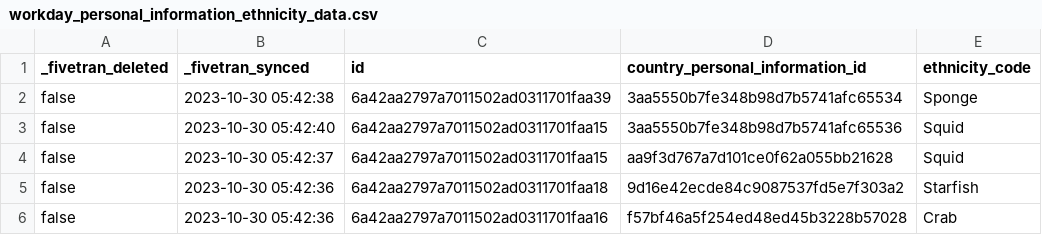
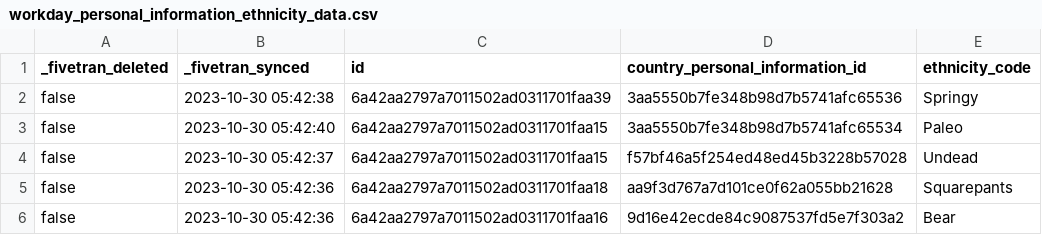
Before and after one commit to fivetran/dbt_workday, a CSV file: integration_tests/seeds/workday_personal_information_ethnicity_data.csv, drawn as a sheet.

```diff
--- a/integration_tests/seeds/workday_personal_information_ethnicity_data.csv
+++ b/integration_tests/seeds/workday_personal_information_ethnicity_data.csv
@@ -1,6 +1,6 @@
 _fivetran_deleted,_fivetran_synced,id,country_personal_information_id,ethnicity_code
-false,2023-10-30 05:42:38,6a42aa2797a7011502ad0311701faa39,3aa5550b7fe348b98d7b5741afc65534,Sponge
-false,2023-10-30 05:42:40,6a42aa2797a7011502ad0311701faa15,3aa5550b7fe348b98d7b5741afc65536,Squid
-false,2023-10-30 05:42:37,6a42aa2797a7011502ad0311701faa15,aa9f3d767a7d101ce0f62a055bb21628,Squid
-false,2023-10-30 05:42:36,6a42aa2797a7011502ad0311701faa18,9d16e42ecde84c9087537fd5e7f303a2,Starfish
-false,2023-10-30 05:42:36,6a42aa2797a7011502ad0311701faa16,f57bf46a5f254ed48ed45b3228b57028,Crab
+false,2023-10-30 05:42:38,6a42aa2797a7011502ad0311701faa39,3aa5550b7fe348b98d7b5741afc65536,Springy
+false,2023-10-30 05:42:40,6a42aa2797a7011502ad0311701faa15,3aa5550b7fe348b98d7b5741afc65534,Paleo
+false,2023-10-30 05:42:37,6a42aa2797a7011502ad0311701faa15,f57bf46a5f254ed48ed45b3228b57028,Undead
+false,2023-10-30 05:42:36,6a42aa2797a7011502ad0311701faa18,aa9f3d767a7d101ce0f62a055bb21628,Squarepants
+false,2023-10-30 05:42:36,6a42aa2797a7011502ad0311701faa16,9d16e42ecde84c9087537fd5e7f303a2,Bear
```
Also changed, not shown: integration_tests/seeds/workday_country_personal_information_data.csv, integration_tests/seeds/workday_military_service_data.csv, 14 other files.
